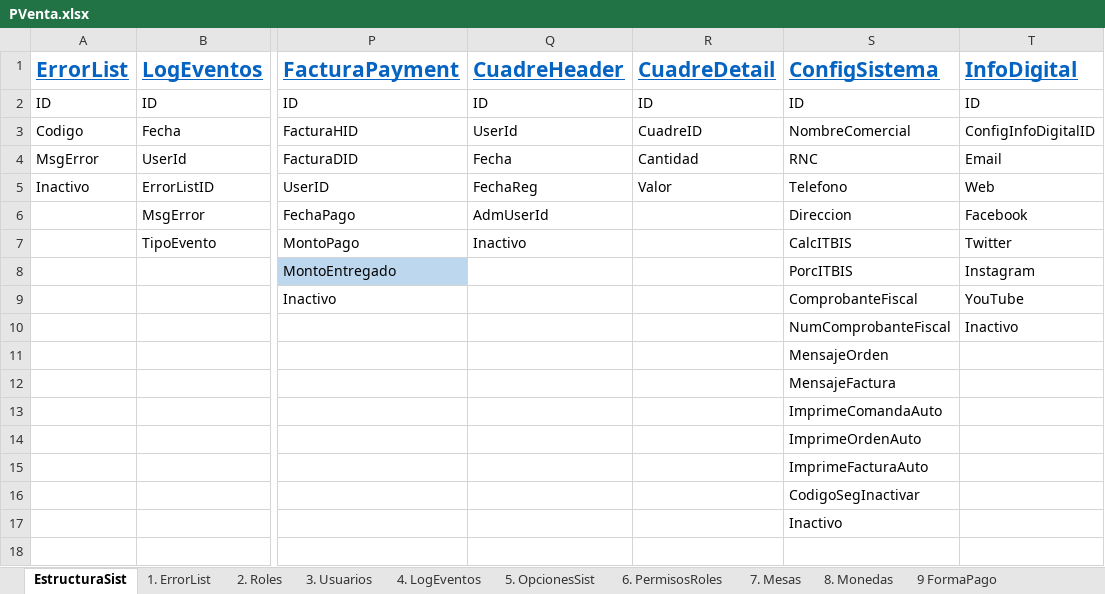
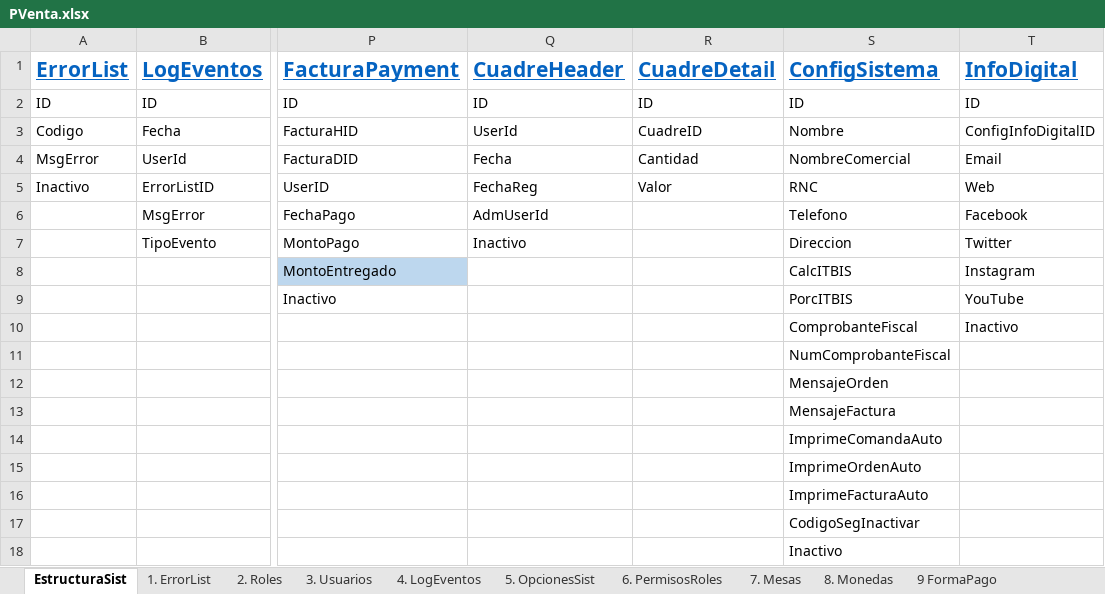
Before and after one commit to joelj8/PVenta, an Excel workbook: PVenta.BD/PVenta.xlsx, sheet EstructuraSist, drawn as a sheet; only a part is shown, gaps mark what is left out; values as stored, in another font and other column widths than the file's, no borders; rows hold the shown columns only; the diff names each change by its address in the sheet, - before the commit and + after, or states it on an @@ line.

Commit message:
Adding ConfigSistema, InfoDigital and TypeInfo Models / updating xls / Adding new models to DB Context

```diff
--- a/PVenta.BD/PVenta.xlsx (sheet EstructuraSist)
+++ b/PVenta.BD/PVenta.xlsx (sheet EstructuraSist)
-S3 (ConfigSistema): NombreComercial
+S3 (ConfigSistema): Nombre
-S4 (ConfigSistema): RNC
+S4 (ConfigSistema): NombreComercial
-S5 (ConfigSistema): Telefono
+S5 (ConfigSistema): RNC
-S6 (ConfigSistema): Direccion
+S6 (ConfigSistema): Telefono
-S7 (ConfigSistema): CalcITBIS
+S7 (ConfigSistema): Direccion
-S8 (ConfigSistema): PorcITBIS
+S8 (ConfigSistema): CalcITBIS
-S9 (ConfigSistema): ComprobanteFiscal
+S9 (ConfigSistema): PorcITBIS
-S10 (ConfigSistema): NumComprobanteFiscal
+S10 (ConfigSistema): ComprobanteFiscal
-S11 (ConfigSistema): MensajeOrden
+S11 (ConfigSistema): NumComprobanteFiscal
-S12 (ConfigSistema): MensajeFactura
+S12 (ConfigSistema): MensajeOrden
-S13 (ConfigSistema): ImprimeComandaAuto
+S13 (ConfigSistema): MensajeFactura
-S14 (ConfigSistema): ImprimeOrdenAuto
+S14 (ConfigSistema): ImprimeComandaAuto
-S15 (ConfigSistema): ImprimeFacturaAuto
+S15 (ConfigSistema): ImprimeOrdenAuto
+row 16:  |  |  |  |  | ImprimeFacturaAuto
```
Also changed, not shown: sheet 19. TypeInfo, sheet 21. ConfigSistema, other sheet tabs, 15 other files.
